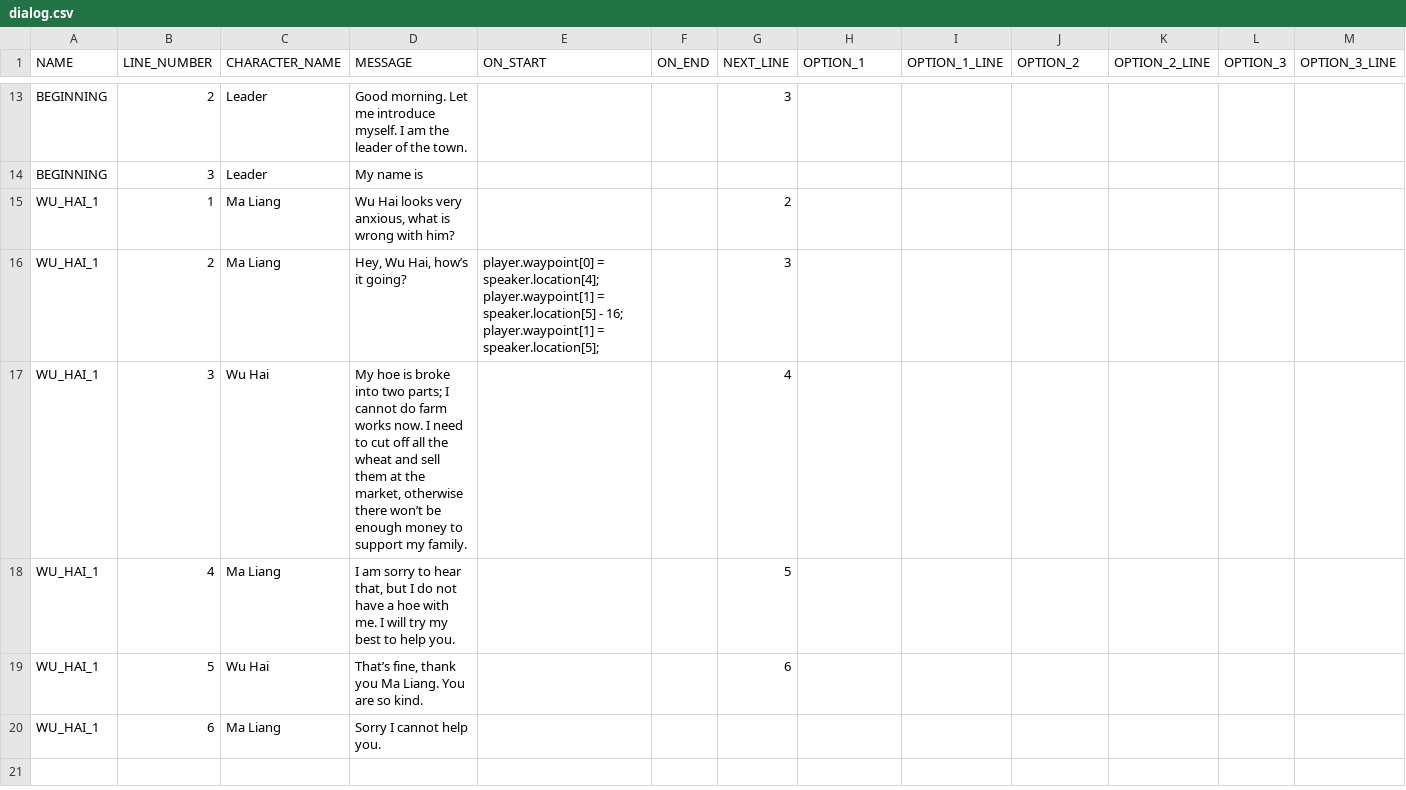
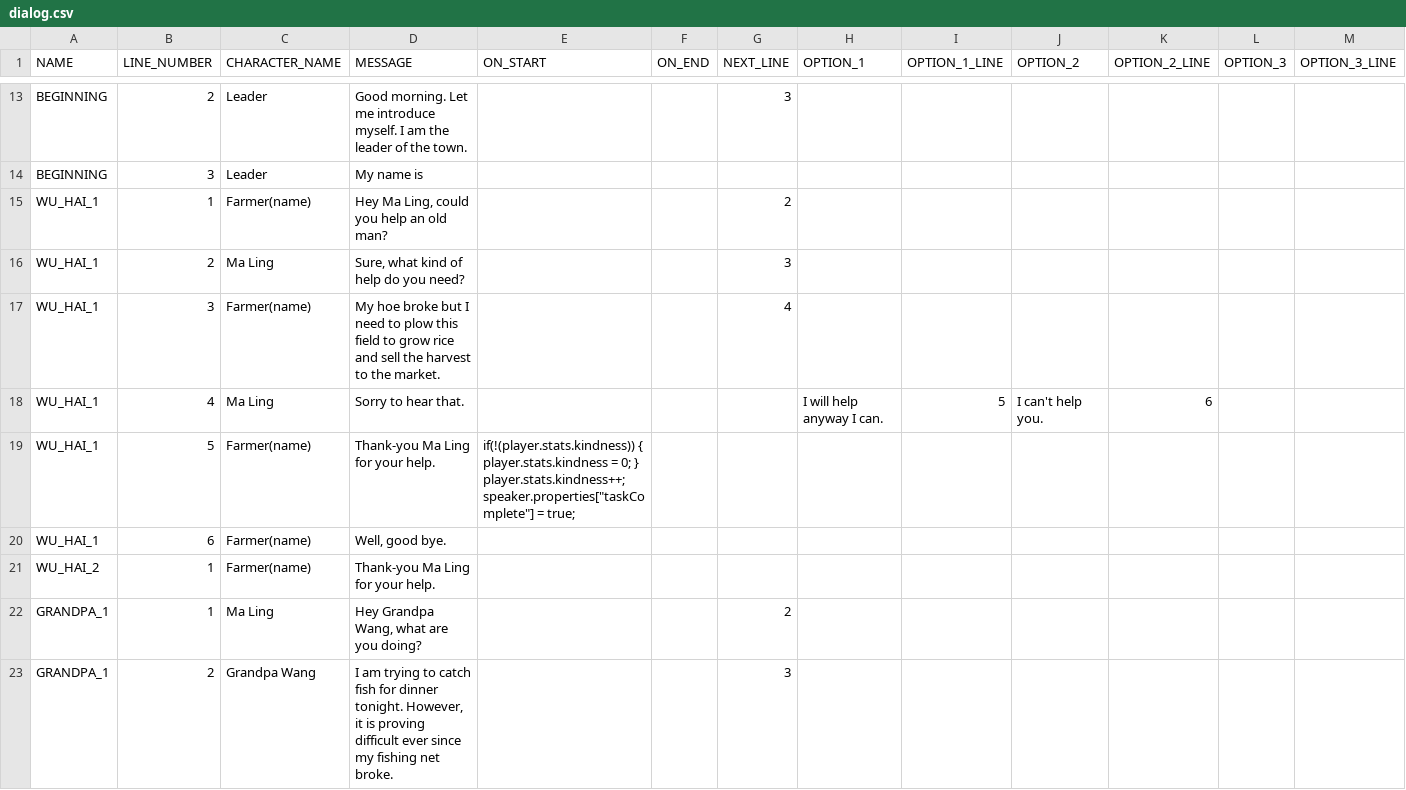
Before and after one commit to arcualberta/VillageGameLocal, a CSV file: China/scenes/dialog.csv, drawn as a sheet; only a part is shown, gaps mark what is left out; the diff covers the shown part only; the diff names each change by its address in the sheet, - before the commit and + after, or states it on an @@ line.

Commit message:
Added dialogs, npcs, and sprites.

```diff
--- a/China/scenes/dialog.csv
+++ b/China/scenes/dialog.csv
-C15 (CHARACTER_NAME): Ma Liang
+C15 (CHARACTER_NAME): Farmer(name)
-D15 (MESSAGE): Wu Hai looks very anxious, what is wrong with him?
+D15 (MESSAGE): Hey Ma Ling, could you help an old man?
-C16 (CHARACTER_NAME): Ma Liang
+C16 (CHARACTER_NAME): Ma Ling
-D16 (MESSAGE): Hey, Wu Hai, how’s it going?
+D16 (MESSAGE): Sure, what kind of help do you need?
-E16 (ON_START): player.waypoint[0] = speaker.location[4]; player.waypoint[1] = speaker.location[5] - 16; player.waypoint[1] = speaker.location[5];
+E16 (ON_START): (empty)
-C17 (CHARACTER_NAME): Wu Hai
+C17 (CHARACTER_NAME): Farmer(name)
-D17 (MESSAGE): My hoe is broke into two parts; I cannot do farm works now. I need to cut off all the wheat and sell them at the market, otherwise there won’t be enough money to support my family.
+D17 (MESSAGE): My hoe broke but I need to plow this field to grow rice and sell the harvest to the market.
-C18 (CHARACTER_NAME): Ma Liang
+C18 (CHARACTER_NAME): Ma Ling
-D18 (MESSAGE): I am sorry to hear that, but I do not have a hoe with me. I will try my best to help you.
+D18 (MESSAGE): Sorry to hear that.
-G18 (NEXT_LINE): 5
+G18 (NEXT_LINE): (empty)
-H18 (OPTION_1): (empty)
+H18 (OPTION_1): I will help anyway I can.
-I18 (OPTION_1_LINE): (empty)
+I18 (OPTION_1_LINE): 5
-J18 (OPTION_2): (empty)
+J18 (OPTION_2): I can't help you.
-K18 (OPTION_2_LINE): (empty)
+K18 (OPTION_2_LINE): 6
-C19 (CHARACTER_NAME): Wu Hai
+C19 (CHARACTER_NAME): Farmer(name)
-D19 (MESSAGE): That’s fine, thank you Ma Liang. You are so kind.
+D19 (MESSAGE): Thank-you Ma Ling for your help.
-E19 (ON_START): (empty)
+E19 (ON_START): if(!(player.stats.kindness)) { player.stats.kindness = 0; } player.stats.kindness++; speaker.properties["taskComplete"] = true;
-G19 (NEXT_LINE): 6
+G19 (NEXT_LINE): (empty)
-C20 (CHARACTER_NAME): Ma Liang
+C20 (CHARACTER_NAME): Farmer(name)
-D20 (MESSAGE): Sorry I cannot help you.
+D20 (MESSAGE): Well, good bye.
+row 21: WU_HAI_2 | 1 | Farmer(name) | Thank-you Ma Ling for your help.
+row 22: GRANDPA_1 | 1 | Ma Ling | Hey Grandpa Wang, what are you doing? |  |  | 2
+row 23: GRANDPA_1 | 2 | Grandpa Wang | I am trying to catch fish for dinner tonight. However, it is proving difficult ever since my fishing net broke. |  |  | 3
```
Also changed, not shown: 11 added rows elsewhere in this file, Demo/scenes/dialog.csv, 4 other files.
